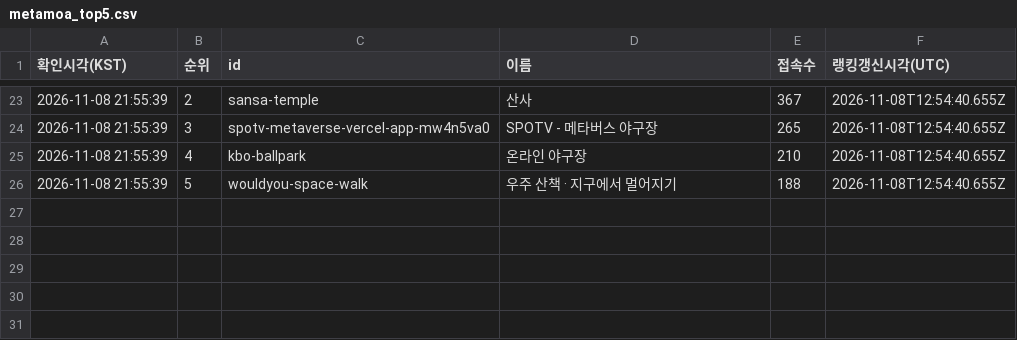
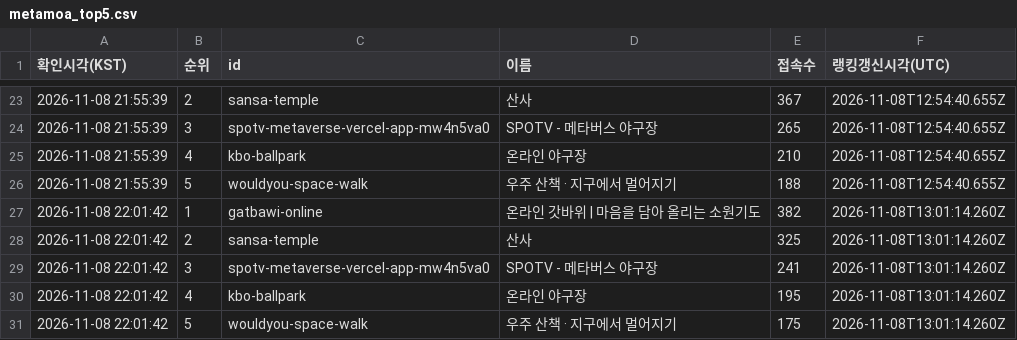
Before and after one commit to batlabresearch/metamoaAPI, a CSV file: data/metamoa_top5.csv, drawn as a sheet; only a part is shown, gaps mark what is left out.

```diff
--- a/data/metamoa_top5.csv
+++ b/data/metamoa_top5.csv
@@ -26 +26,6 @@
 2026-11-08 21:55:39,5,wouldyou-space-walk,우주 산책 · 지구에서 멀어지기,188,2026-11-08T12:54:40.655Z
+2026-11-08 22:01:42,1,gatbawi-online,온라인 갓바위 | 마음을 담아 올리는 소원기도,382,2026-11-08T13:01:14.260Z
+2026-11-08 22:01:42,2,sansa-temple,산사,325,2026-11-08T13:01:14.260Z
+2026-11-08 22:01:42,3,spotv-metaverse-vercel-app-mw4n5va0,SPOTV - 메타버스 야구장,241,2026-11-08T13:01:14.260Z
+2026-11-08 22:01:42,4,kbo-ballpark,온라인 야구장,195,2026-11-08T13:01:14.260Z
+2026-11-08 22:01:42,5,wouldyou-space-walk,우주 산책 · 지구에서 멀어지기,175,2026-11-08T13:01:14.260Z
```
Also changed, not shown: 5 other files.
